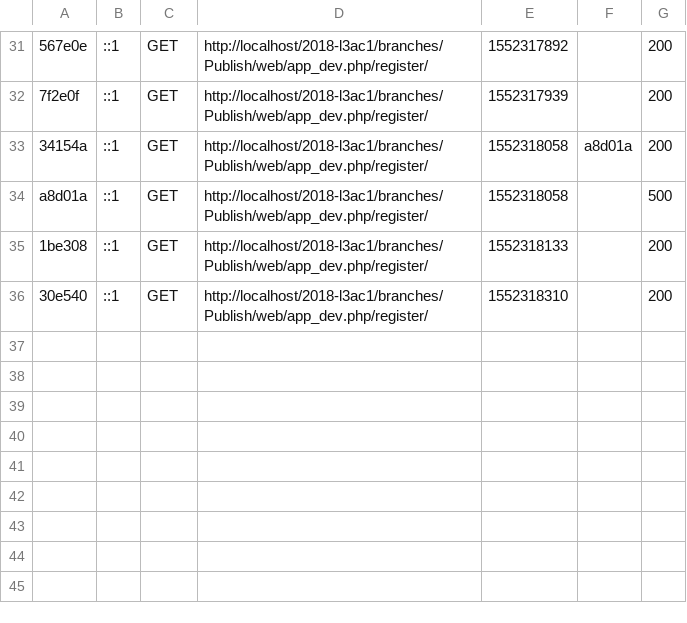
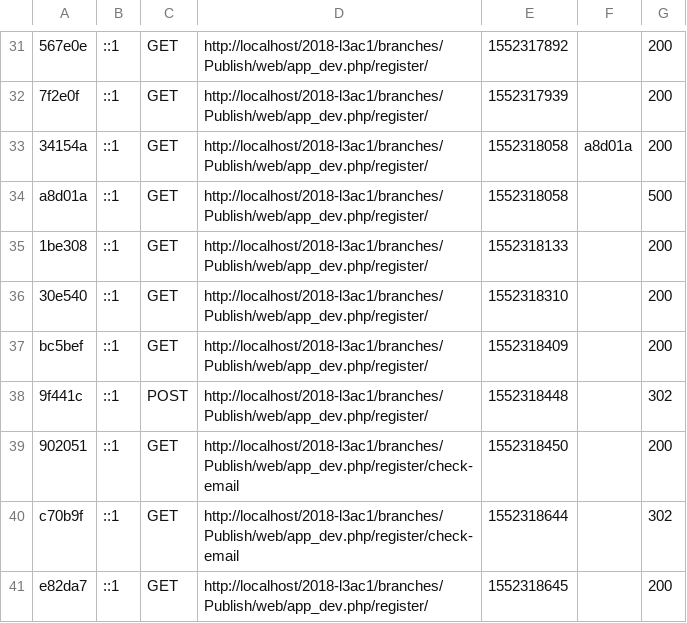
Before and after one commit to nadirhadji/Publish, a CSV file: branches/Publish/var/cache/dev/profiler/index.csv, drawn as a sheet; only a part is shown, gaps mark what is left out.

```diff
--- a/branches/Publish/var/cache/dev/profiler/index.csv
+++ b/branches/Publish/var/cache/dev/profiler/index.csv
@@ -36 +36,6 @@ a8d01a,::1,GET,http://localhost/2018-l3ac1/branches/Publish/web/app_dev.php/regi
 30e540,::1,GET,http://localhost/2018-l3ac1/branches/Publish/web/app_dev.php/register/,1552318310,,200
+bc5bef,::1,GET,http://localhost/2018-l3ac1/branches/Publish/web/app_dev.php/register/,1552318409,,200
+9f441c,::1,POST,http://localhost/2018-l3ac1/branches/Publish/web/app_dev.php/register/,1552318448,,302
+902051,::1,GET,http://localhost/2018-l3ac1/branches/Publish/web/app_dev.php/register/check-email,1552318450,,200
+c70b9f,::1,GET,http://localhost/2018-l3ac1/branches/Publish/web/app_dev.php/register/check-email,1552318644,,302
+e82da7,::1,GET,http://localhost/2018-l3ac1/branches/Publish/web/app_dev.php/register/,1552318645,,200
```
Also changed, not shown: 1 other file.
